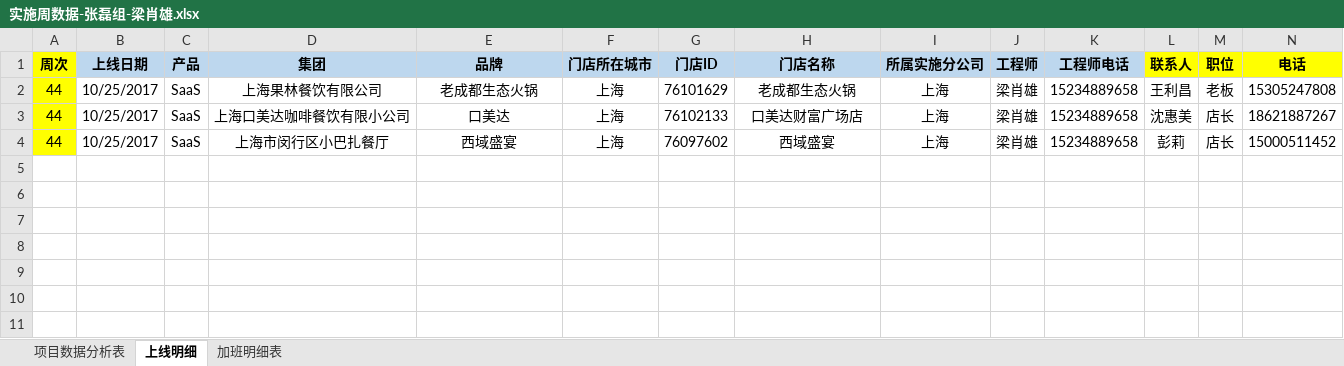
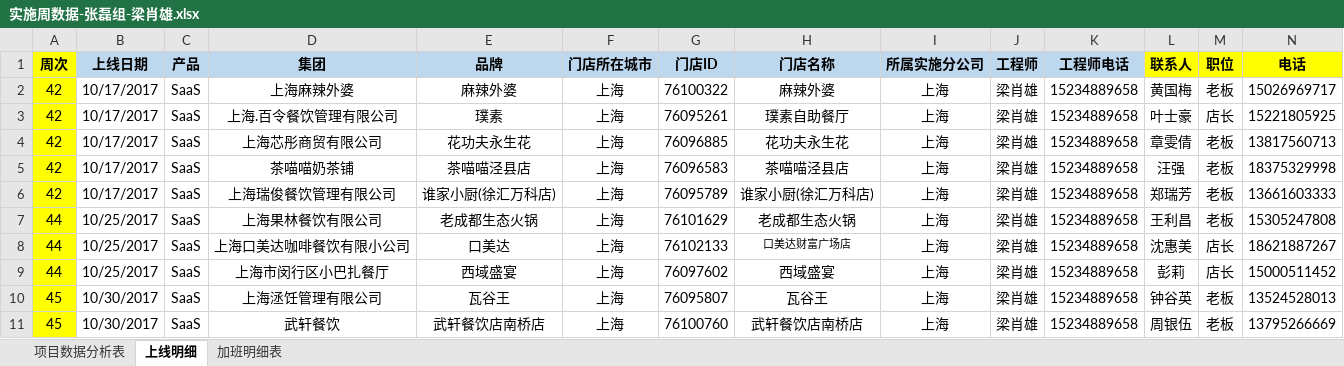
Before and after one commit to lx90735/zhangleizu, an Excel workbook: 实施周数据-张磊组/10月/44周/实施周数据-张磊组-梁肖雄.xlsx, sheet 上线明细, drawn as a sheet; only a part is shown; values as stored, in another font and other column widths than the file's, no borders; addresses are those after the commit; rows hold the shown columns only; the diff names each change by its address in the sheet, - before the commit and + after, or states it on an @@ line.

Commit message:
lxx

```diff
--- a/实施周数据-张磊组/10月/44周/实施周数据-张磊组-梁肖雄.xlsx (sheet 上线明细)
+++ b/实施周数据-张磊组/10月/44周/实施周数据-张磊组-梁肖雄.xlsx (sheet 上线明细)
+row 2: 42 | 10/17/2017 | SaaS | 上海麻辣外婆 | 麻辣外婆 | 上海 | 76100322 | 麻辣外婆 | 上海 | 梁肖雄 | 15234889658 | 黄国梅 | 老板 | 15026969717
+row 3: 42 | 10/17/2017 | SaaS | 上海.百令餐饮管理有限公司 | 璞素 | 上海 | 76095261 | 璞素自助餐厅 | 上海 | 梁肖雄 | 15234889658 | 叶士豪 | 店长 | 15221805925
+row 4: 42 | 10/17/2017 | SaaS | 上海芯彤商贸有限公司 | 花功夫永生花 | 上海 | 76096885 | 花功夫永生花 | 上海 | 梁肖雄 | 15234889658 | 章雯倩 | 老板 | 13817560713
+row 5: 42 | 10/17/2017 | SaaS | 茶喵喵奶茶铺 | 茶喵喵泾县店 | 上海 | 76096583 | 茶喵喵泾县店 | 上海 | 梁肖雄 | 15234889658 | 汪强 | 老板 | 18375329998
+row 6: 42 | 10/17/2017 | SaaS | 上海瑞俊餐饮管理有限公司 | 谁家小厨(徐汇万科店) | 上海 | 76095789 | 谁家小厨(徐汇万科店) | 上海 | 梁肖雄 | 15234889658 | 郑瑞芳 | 老板 | 13661603333
@@ H8 text size: smaller @@
+row 10: 45 | 10/30/2017 | SaaS | 上海洆饪管理有限公司 | 瓦谷王 | 上海 | 76095807 | 瓦谷王 | 上海 | 梁肖雄 | 15234889658 | 钟谷英 | 老板 | 13524528013
+row 11: 45 | 10/30/2017 | SaaS | 武轩餐饮 | 武轩餐饮店南桥店 | 上海 | 76100760 | 武轩餐饮店南桥店 | 上海 | 梁肖雄 | 15234889658 | 周银伍 | 老板 | 13795266669
```
Also changed, not shown: sheet 加班明细表.
